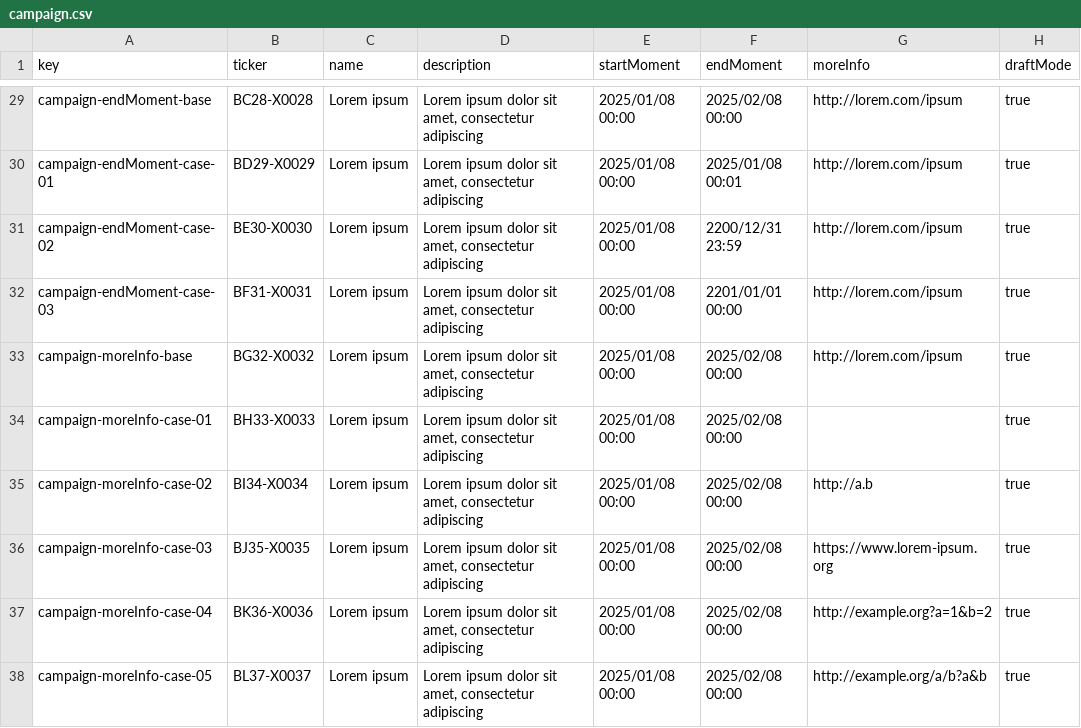
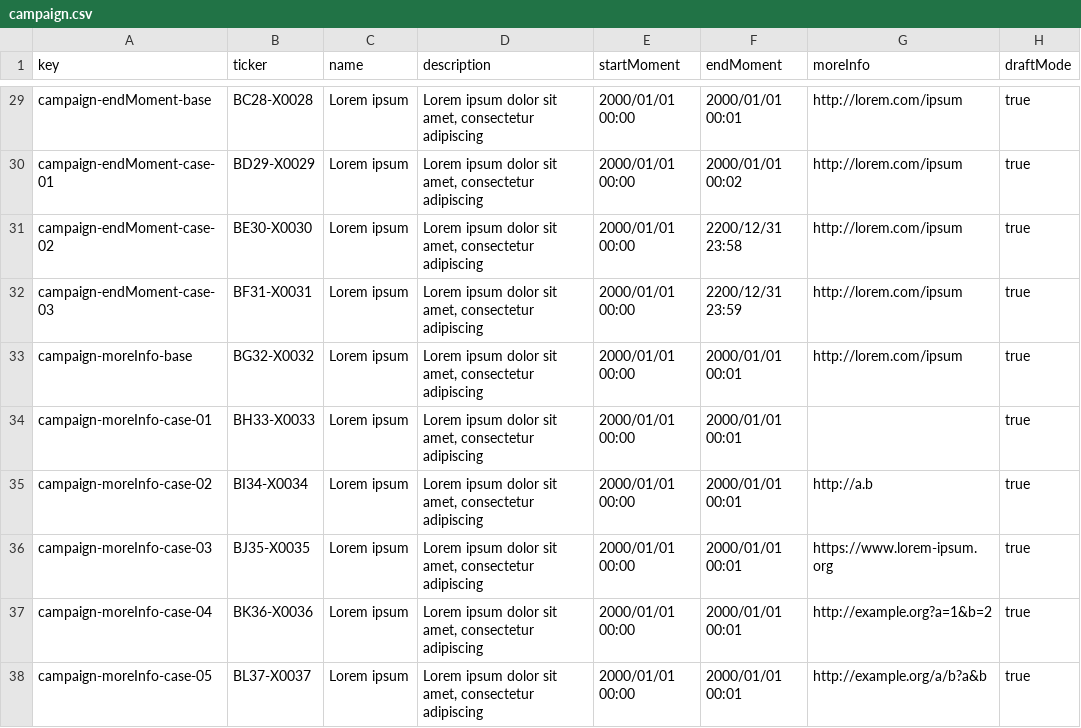
Before and after one commit to jesrammar/Acme-Starters-B, a CSV file: src/main/resources/WEB-INF/data/sample/batch-01/campaign.csv, drawn as a sheet; only a part is shown, gaps mark what is left out; the diff covers the shown part only; the diff names each change by its address in the sheet, - before the commit and + after, or states it on an @@ line.

```diff
--- a/src/main/resources/WEB-INF/data/sample/batch-01/campaign.csv
+++ b/src/main/resources/WEB-INF/data/sample/batch-01/campaign.csv
-E29:E38 (startMoment): 2025/01/08 00:00
+E29:E38 (startMoment): 2000/01/01 00:00
-F29 (endMoment): 2025/02/08 00:00
+F29 (endMoment): 2000/01/01 00:01
-F30 (endMoment): 2025/01/08 00:01
+F30 (endMoment): 2000/01/01 00:02
-F31 (endMoment): 2200/12/31 23:59
+F31 (endMoment): 2200/12/31 23:58
-F32 (endMoment): 2201/01/01 00:00
+F32 (endMoment): 2200/12/31 23:59
-F33:F38 (endMoment): 2025/02/08 00:00
+F33:F38 (endMoment): 2000/01/01 00:01
```
Also changed, not shown: 54 edited cells elsewhere in this file, src/main/resources/WEB-INF/data/errata/batch-01/campaign.csv, 1 other file.
